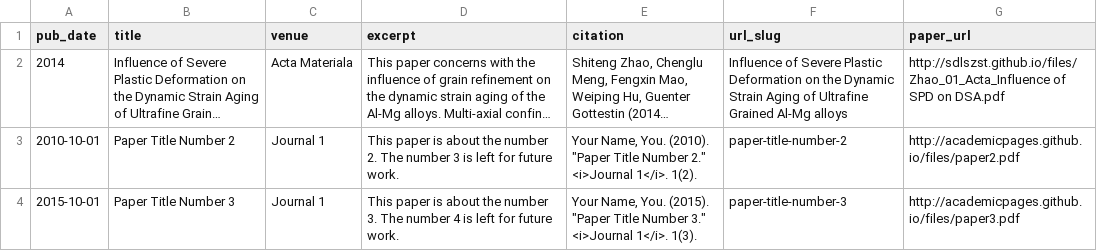
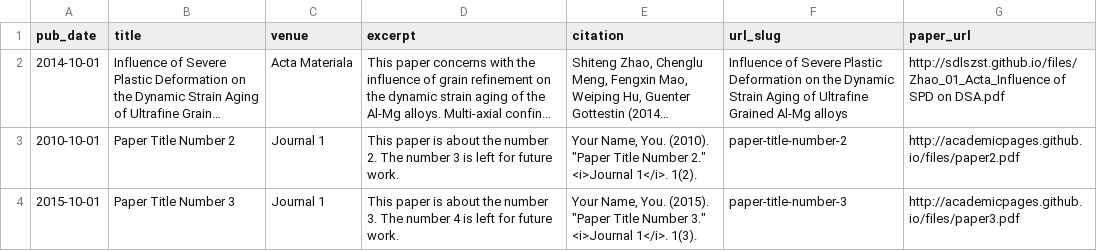
Before and after one commit to sdlszst/academicpages.github.io, a TSV file: markdown_generator/publications.tsv, drawn as a sheet; long unchanged cells end in …; the diff names each change by its address in the sheet, - before the commit and + after, or states it on an @@ line.

Commit message:
Update publication
DSA paper again with updated publication date

```diff
--- a/markdown_generator/publications.tsv
+++ b/markdown_generator/publications.tsv
-A2 (pub_date): 2014
+A2 (pub_date): 2014-10-01
```
Also changed, not shown: 1 other file.
